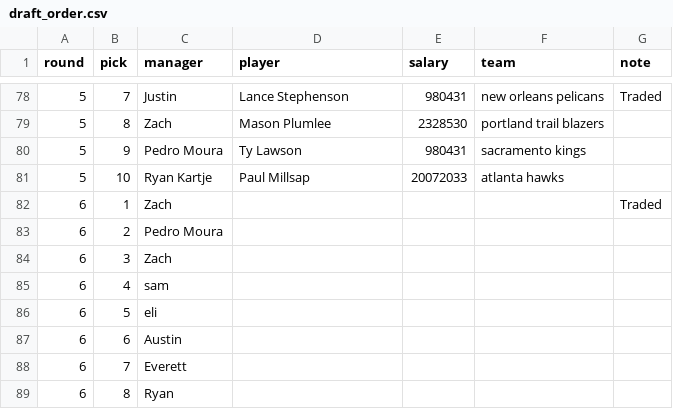
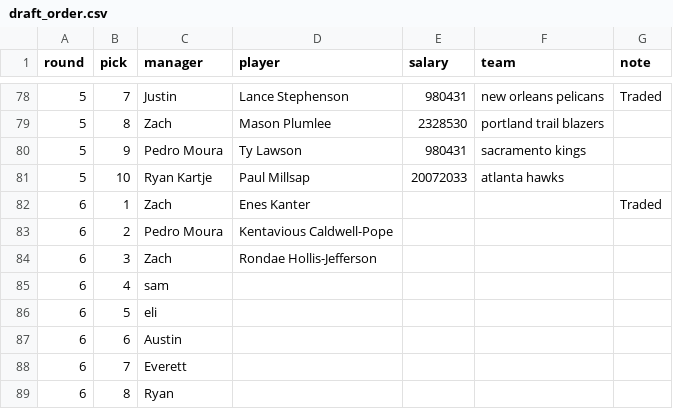
Before and after one commit to ryanvmenezes/cutthecheck, a CSV file: rosters/management/commands/draft_order.csv, drawn as a sheet; only a part is shown, gaps mark what is left out.

Commit message:
auto committing rosters

```diff
--- a/rosters/management/commands/draft_order.csv
+++ b/rosters/management/commands/draft_order.csv
@@ -81,5 +81,5 @@ round,pick,manager,player,salary,team,note
 5,10,Ryan Kartje,Paul Millsap,20072033,atlanta hawks,
-6,1,Zach,,,,Traded
-6,2,Pedro Moura,,,,
-6,3,Zach,,,,
+6,1,Zach,Enes Kanter,,,Traded
+6,2,Pedro Moura,Kentavious Caldwell-Pope,,,
+6,3,Zach,Rondae Hollis-Jefferson,,,
 6,4,sam,,,,
```
